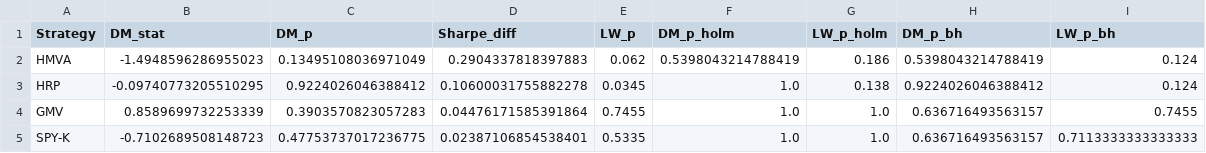
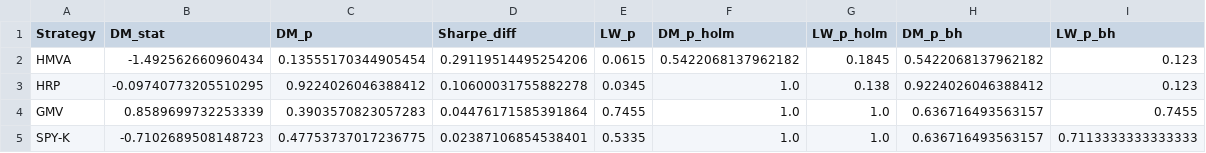
Before and after one commit to Developer-KI/BSc-Thesis, a CSV file: results/crsp_lb252/statistical_tests.csv, drawn as a sheet.

```diff
--- a/results/crsp_lb252/statistical_tests.csv
+++ b/results/crsp_lb252/statistical_tests.csv
@@ -1,4 +1,4 @@
 Strategy,DM_stat,DM_p,Sharpe_diff,LW_p,DM_p_holm,LW_p_holm,DM_p_bh,LW_p_bh
-HMVA,-1.4948596286955023,0.13495108036971049,0.2904337818397883,0.062,0.5398043214788419,0.186,0.5398043214788419,0.124
-HRP,-0.09740773205510295,0.9224026046388412,0.10600031755882278,0.0345,1.0,0.138,0.9224026046388412,0.124
+HMVA,-1.492562660960434,0.13555170344905454,0.29119514495254206,0.0615,0.5422068137962182,0.1845,0.5422068137962182,0.123
+HRP,-0.09740773205510295,0.9224026046388412,0.10600031755882278,0.0345,1.0,0.138,0.9224026046388412,0.123
 GMV,0.8589699732253339,0.3903570823057283,0.04476171585391864,0.7455,1.0,1.0,0.636716493563157,0.7455
```
Also changed, not shown: results/crsp_lb252/metrics.csv, results/crsp_lb504/daily_excess_returns.csv, 53 other files.
